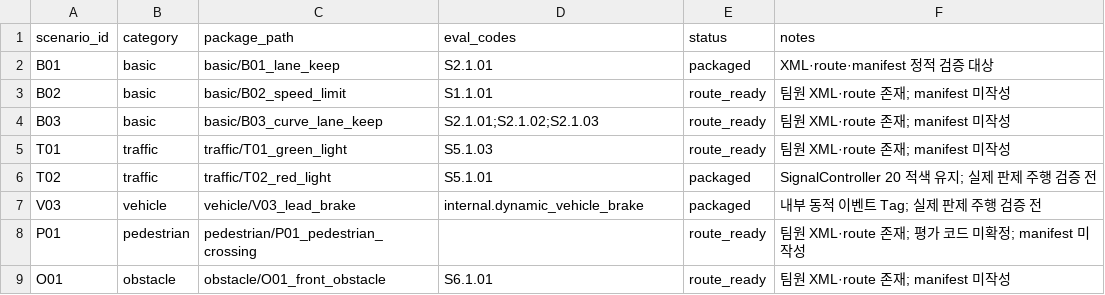
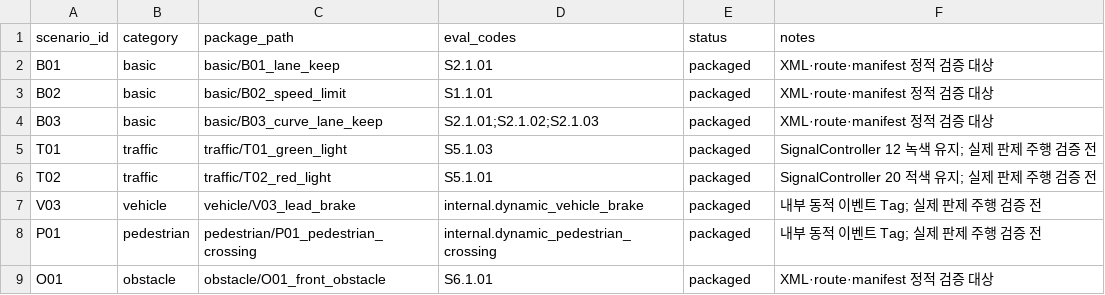
Before and after one commit to ppark4379-wq/HL_VTD, a CSV file: scenario/scenario_catalog.csv, drawn as a sheet.

Commit message:
B02·B03·T01·P01·O01 시나리오 설정 및 검증 지원 추가
각 시나리오에 scenario.yaml을 추가하고 Character·Object·PosRoute 검증을 지원한다.

```diff
--- a/scenario/scenario_catalog.csv
+++ b/scenario/scenario_catalog.csv
@@ -2,8 +2,8 @@ scenario_id,category,package_path,eval_codes,status,notes
 B01,basic,basic/B01_lane_keep,S2.1.01,packaged,XML·route·manifest 정적 검증 대상
-B02,basic,basic/B02_speed_limit,S1.1.01,route_ready,팀원 XML·route 존재; manifest 미작성
-B03,basic,basic/B03_curve_lane_keep,S2.1.01;S2.1.02;S2.1.03,route_ready,팀원 XML·route 존재; manifest 미작성
-T01,traffic,traffic/T01_green_light,S5.1.03,route_ready,팀원 XML·route 존재; manifest 미작성
+B02,basic,basic/B02_speed_limit,S1.1.01,packaged,XML·route·manifest 정적 검증 대상
+B03,basic,basic/B03_curve_lane_keep,S2.1.01;S2.1.02;S2.1.03,packaged,XML·route·manifest 정적 검증 대상
+T01,traffic,traffic/T01_green_light,S5.1.03,packaged,SignalController 12 녹색 유지; 실제 판제 주행 검증 전
 T02,traffic,traffic/T02_red_light,S5.1.01,packaged,SignalController 20 적색 유지; 실제 판제 주행 검증 전
 V03,vehicle,vehicle/V03_lead_brake,internal.dynamic_vehicle_brake,packaged,내부 동적 이벤트 Tag; 실제 판제 주행 검증 전
-P01,pedestrian,pedestrian/P01_pedestrian_crossing,,route_ready,팀원 XML·route 존재; 평가 코드 미확정; manifest 미작성
-O01,obstacle,obstacle/O01_front_obstacle,S6.1.01,route_ready,팀원 XML·route 존재; manifest 미작성
+P01,pedestrian,pedestrian/P01_pedestrian_crossing,internal.dynamic_pedestrian_crossing,packaged,내부 동적 이벤트 Tag; 실제 판제 주행 검증 전
+O01,obstacle,obstacle/O01_front_obstacle,S6.1.01,packaged,XML·route·manifest 정적 검증 대상
```
Also changed, not shown: 6 other files.
